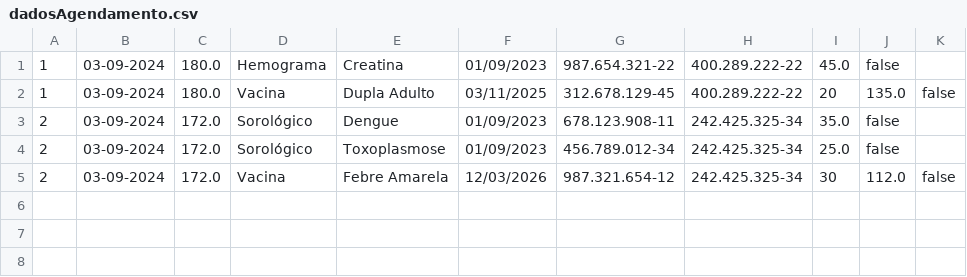
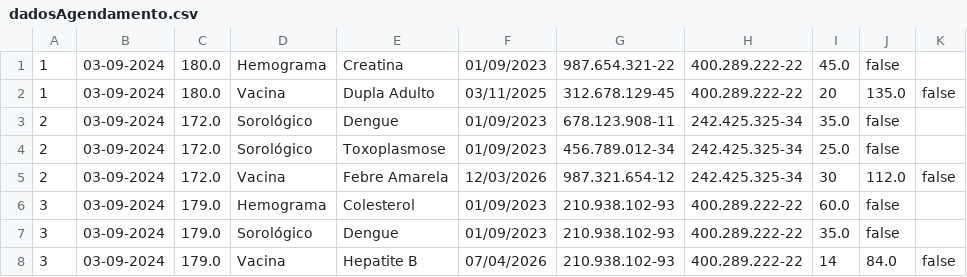
Before and after one commit to ogjoaoc/tp1-final-project, a CSV file: LabProject/src/database/dadosAgendamento.csv, drawn as a sheet.

Commit message:
update: tabela telaDemandas e campos de texto telas AplicarVacina e RealizarExame

```diff
--- a/LabProject/src/database/dadosAgendamento.csv
+++ b/LabProject/src/database/dadosAgendamento.csv
@@ -5 +5,4 @@
 2,03-09-2024,172.0,Vacina,Febre Amarela,12/03/2026,987.321.654-12,242.425.325-34,30,112.0,false
+3,03-09-2024,179.0,Hemograma,Colesterol,01/09/2023,210.938.102-93,400.289.222-22,60.0,false
+3,03-09-2024,179.0,Sorológico,Dengue,01/09/2023,210.938.102-93,400.289.222-22,35.0,false
+3,03-09-2024,179.0,Vacina,Hepatite B,07/04/2026,210.938.102-93,400.289.222-22,14,84.0,false
```
Also changed, not shown: 10 other files.
